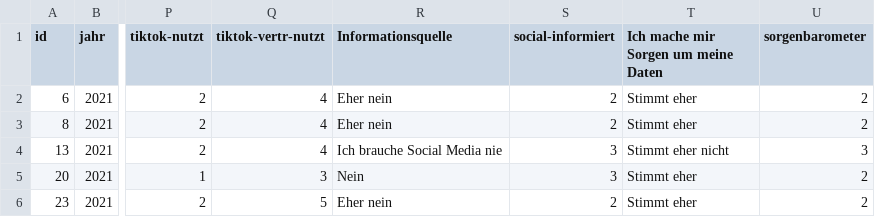
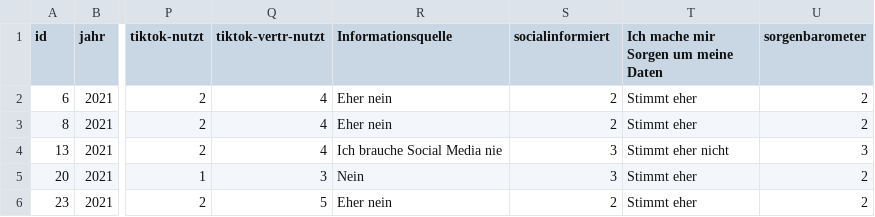
Before and after one commit to Dennisdrhengst2/bubblechart, a CSV file: assets/data/data.csv, drawn as a sheet; only a part is shown, gaps mark what is left out; the diff names each change by its address in the sheet, - before the commit and + after, or states it on an @@ line.

```diff
--- a/assets/data/data.csv
+++ b/assets/data/data.csv
-S1: social-informiert
+S1: socialinformiert
```
Also changed, not shown: 2 other files.
